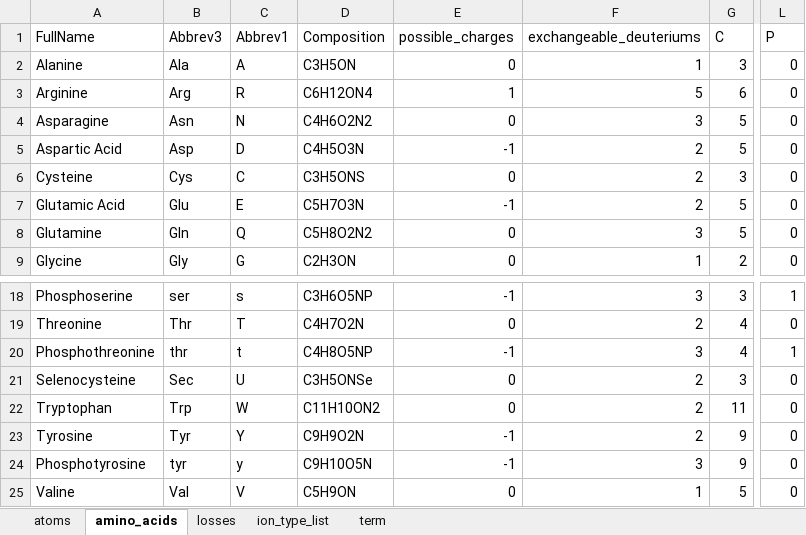
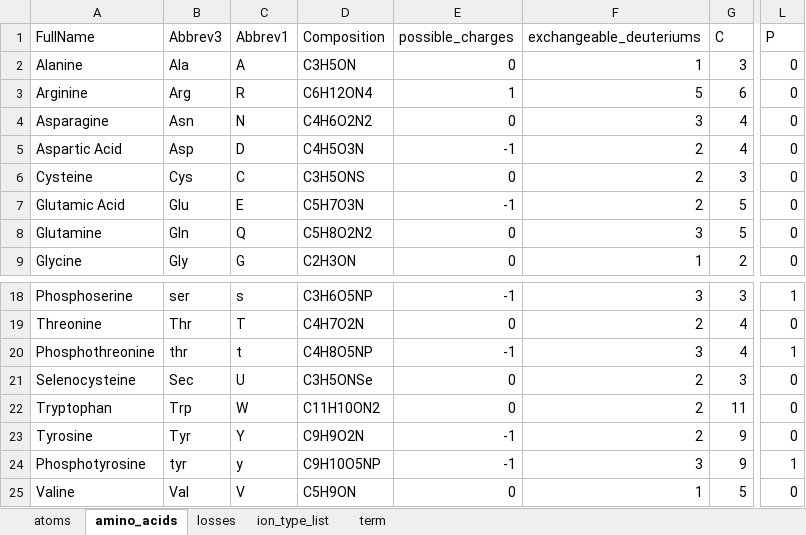
Before and after one commit to bnmoore/Fragmentor, an Excel workbook: resources.xlsx, sheet amino_acids, drawn as a sheet; only a part is shown, gaps mark what is left out; values as stored, in another font and other column widths than the file's, no borders; the diff names each change by its address in the sheet, - before the commit and + after, or states it on an @@ line.

```diff
--- a/resources.xlsx (sheet amino_acids)
+++ b/resources.xlsx (sheet amino_acids)
-G4:G5 (C): 5
+G4:G5 (C): 4
-D24 (Composition): C9H10O5N
+D24 (Composition): C9H10O5NP
-L24 (P): 0
+L24 (P): 1
```
Also changed, not shown: 2 other files.
